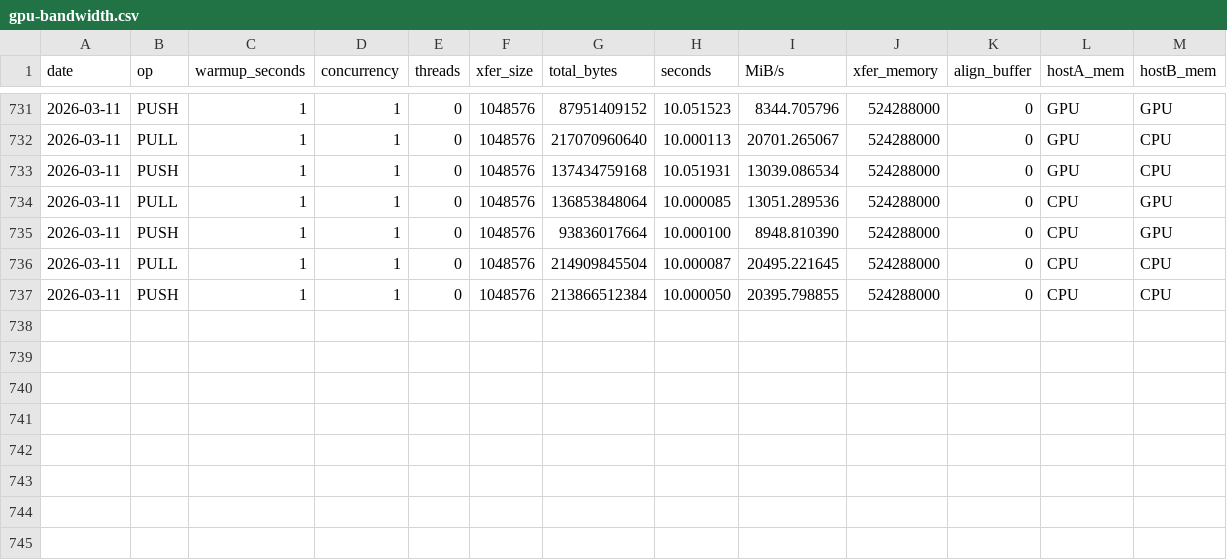
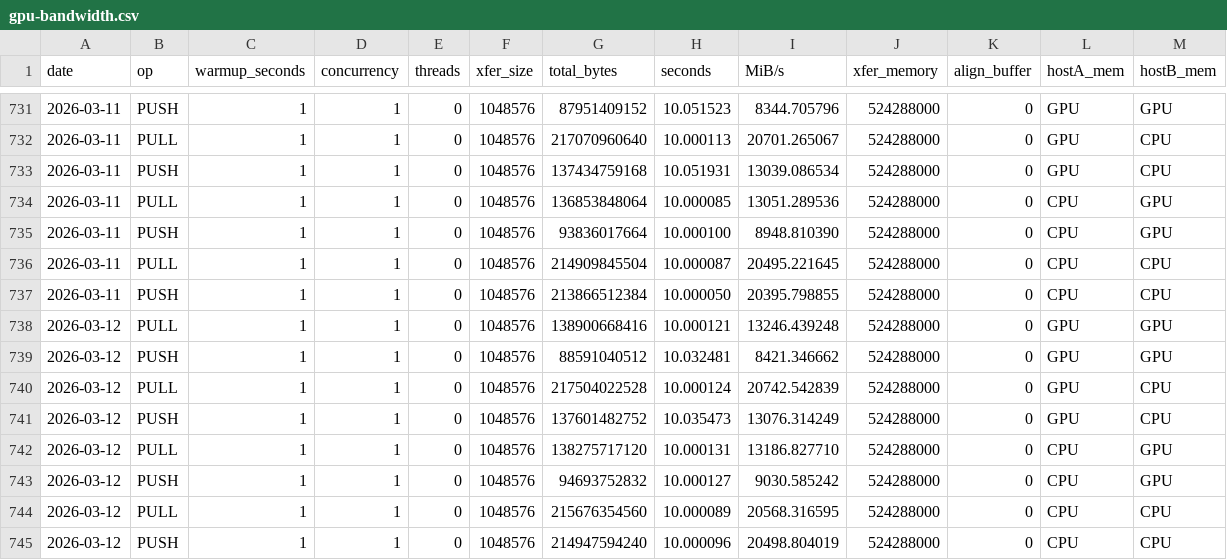
Before and after one commit to mochi-hpc-experiments/mochi-hpc-experiments.github.io, a CSV file: src/supercomputers/polaris/gpu-bandwidth.csv, drawn as a sheet; only a part is shown, gaps mark what is left out; the diff names each change by its address in the sheet, - before the commit and + after, or states it on an @@ line.

```diff
--- a/src/supercomputers/polaris/gpu-bandwidth.csv
+++ b/src/supercomputers/polaris/gpu-bandwidth.csv
+row 738: 2026-03-12 | PULL | 1 | 1 | 0 | 1048576 | 138900668416 | 10.000121 | 13246.439248 | 524288000 | 0 | GPU | GPU
+row 739: 2026-03-12 | PUSH | 1 | 1 | 0 | 1048576 | 88591040512 | 10.032481 | 8421.346662 | 524288000 | 0 | GPU | GPU
+row 740: 2026-03-12 | PULL | 1 | 1 | 0 | 1048576 | 217504022528 | 10.000124 | 20742.542839 | 524288000 | 0 | GPU | CPU
+row 741: 2026-03-12 | PUSH | 1 | 1 | 0 | 1048576 | 137601482752 | 10.035473 | 13076.314249 | 524288000 | 0 | GPU | CPU
+row 742: 2026-03-12 | PULL | 1 | 1 | 0 | 1048576 | 138275717120 | 10.000131 | 13186.827710 | 524288000 | 0 | CPU | GPU
+row 743: 2026-03-12 | PUSH | 1 | 1 | 0 | 1048576 | 94693752832 | 10.000127 | 9030.585242 | 524288000 | 0 | CPU | GPU
+row 744: 2026-03-12 | PULL | 1 | 1 | 0 | 1048576 | 215676354560 | 10.000089 | 20568.316595 | 524288000 | 0 | CPU | CPU
+row 745: 2026-03-12 | PUSH | 1 | 1 | 0 | 1048576 | 214947594240 | 10.000096 | 20498.804019 | 524288000 | 0 | CPU | CPU
```
Also changed, not shown: src/supercomputers/polaris/bandwidth.csv, src/supercomputers/polaris/latency.csv.
